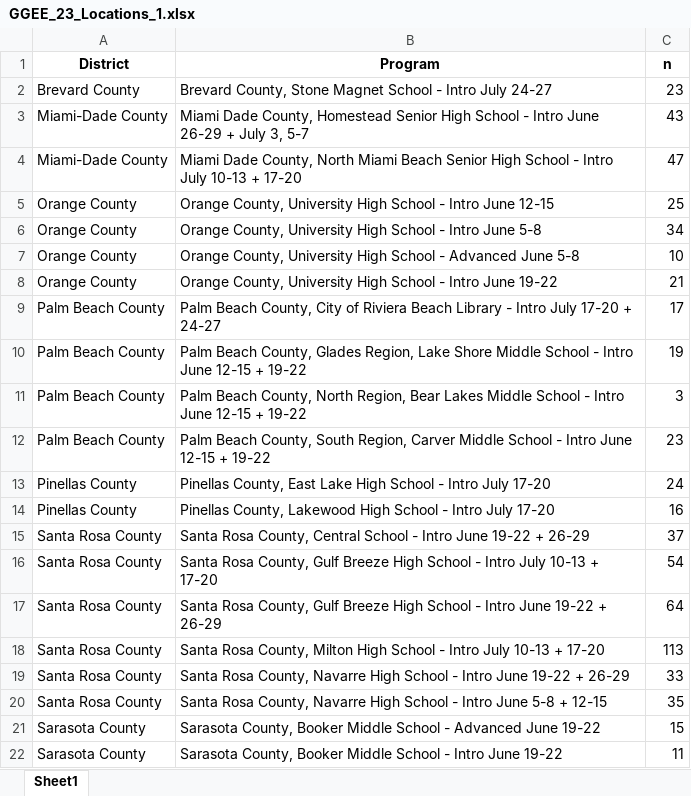
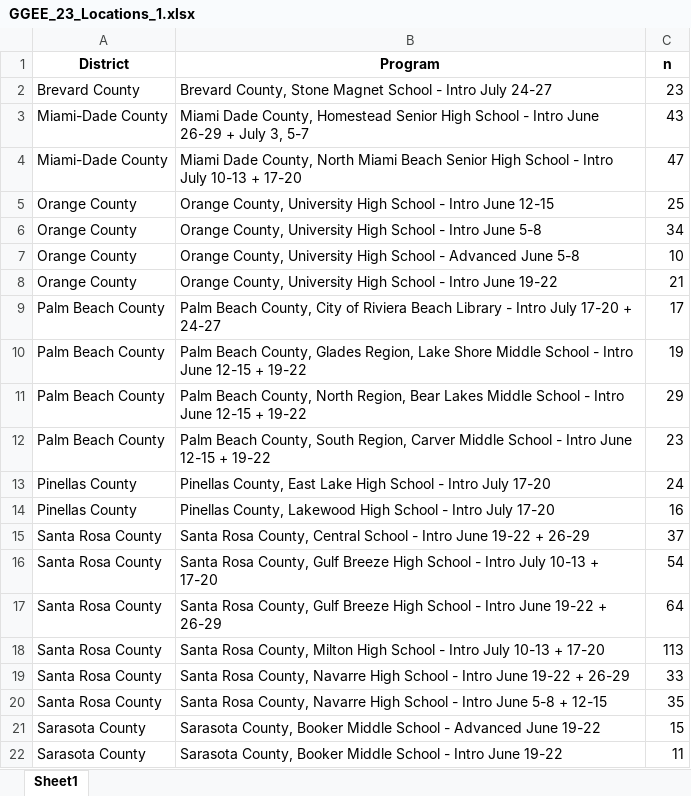
Before and after one commit to UF-EQuIPDGrant/GGEESummer23, an Excel workbook: Data/GGEE_23_Locations_1.xlsx, sheet Sheet1, drawn as a sheet; values as stored, in another font and other column widths than the file's, no borders; the diff names each change by its address in the sheet, - before the commit and + after, or states it on an @@ line.

```diff
--- a/Data/GGEE_23_Locations_1.xlsx (sheet Sheet1)
+++ b/Data/GGEE_23_Locations_1.xlsx (sheet Sheet1)
-C11 (n): 3
+C11 (n): 29
```
Also changed, not shown: Data/GGEE_23_Camps.xlsx, Data/GGEE_23_PreSurvey.xlsx, 28 other files.
